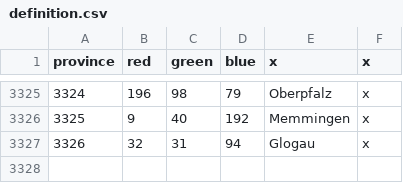
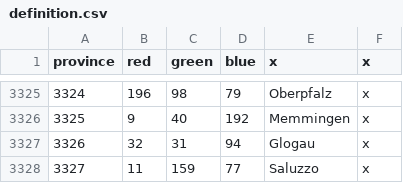
Before and after one commit to cetvrtak/FFA, a CSV file: map/definition.csv, drawn as a sheet; only a part is shown, gaps mark what is left out.

```diff
--- a/map/definition.csv
+++ b/map/definition.csv
@@ -3327 +3327,2 @@ province;red;green;blue;x;x
 3326;32;31;94;Glogau;x
+3327;11;159;77;Saluzzo;x
```
Also changed, not shown: localisation/00_added_provinces.csv, 11 other files.
